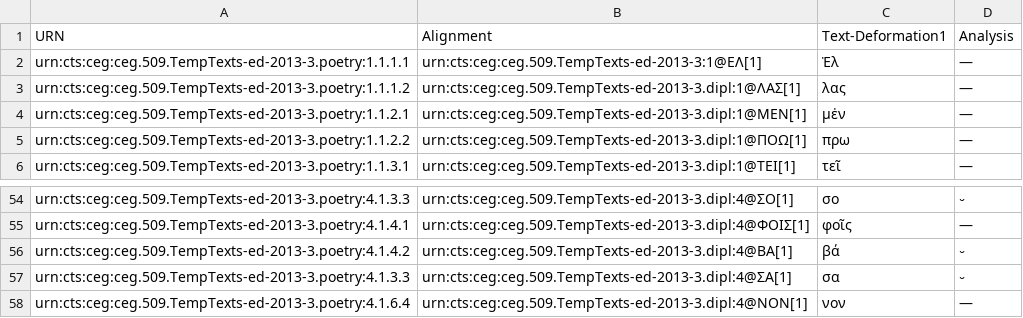
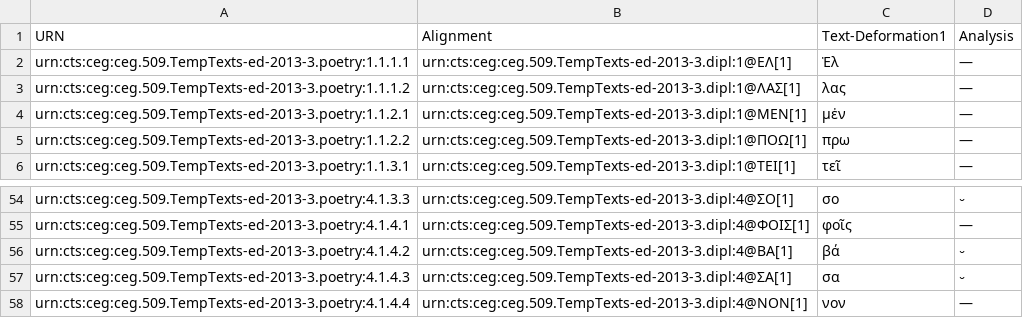
Before and after one commit to Marie-ClaireBeaulieu/MetricalInscriptions, a CSV file: URNS and analysis.csv, drawn as a sheet; only a part is shown, gaps mark what is left out.

Commit message:
Update URNS and analysis.csv

```diff
--- a/URNS and analysis.csv
+++ b/URNS and analysis.csv
@@ -1,3 +1,3 @@
 "URN","Alignment","Text-Deformation1","Analysis"
-"urn:cts:ceg:ceg.509.TempTexts-ed-2013-3.poetry:1.1.1.1","urn:cts:ceg:ceg.509.TempTexts-ed-2013-3:1@ΕΛ[1]","Ἑλ","—"
+"urn:cts:ceg:ceg.509.TempTexts-ed-2013-3.poetry:1.1.1.1","urn:cts:ceg:ceg.509.TempTexts-ed-2013-3.dipl:1@ΕΛ[1]","Ἑλ","—"
 "urn:cts:ceg:ceg.509.TempTexts-ed-2013-3.poetry:1.1.1.2","urn:cts:ceg:ceg.509.TempTexts-ed-2013-3.dipl:1@ΛΑΣ[1]","λας","—"
@@ -56,3 +56,3 @@
 "urn:cts:ceg:ceg.509.TempTexts-ed-2013-3.poetry:4.1.4.2","urn:cts:ceg:ceg.509.TempTexts-ed-2013-3.dipl:4@ΒΑ[1]","βά","⏑"
-"urn:cts:ceg:ceg.509.TempTexts-ed-2013-3.poetry:4.1.3.3","urn:cts:ceg:ceg.509.TempTexts-ed-2013-3.dipl:4@ΣΑ[1]","σα","⏑"
-"urn:cts:ceg:ceg.509.TempTexts-ed-2013-3.poetry:4.1.6.4","urn:cts:ceg:ceg.509.TempTexts-ed-2013-3.dipl:4@ΝΟΝ[1]","νον","—"
+"urn:cts:ceg:ceg.509.TempTexts-ed-2013-3.poetry:4.1.4.3","urn:cts:ceg:ceg.509.TempTexts-ed-2013-3.dipl:4@ΣΑ[1]","σα","⏑"
+"urn:cts:ceg:ceg.509.TempTexts-ed-2013-3.poetry:4.1.4.4","urn:cts:ceg:ceg.509.TempTexts-ed-2013-3.dipl:4@ΝΟΝ[1]","νον","—"
```
